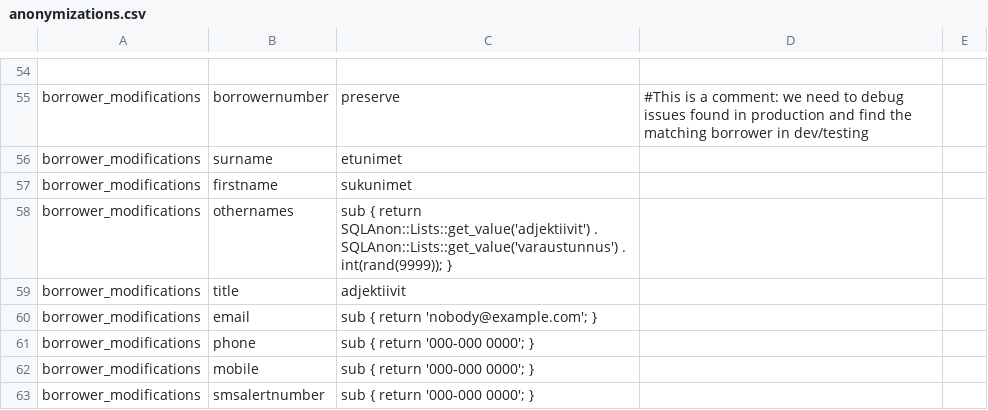
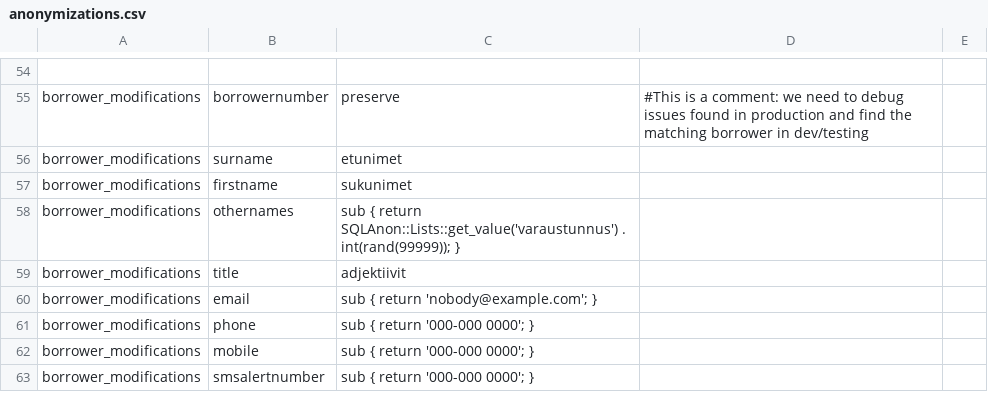
Before and after one commit to KohaSuomi/SQLAnonymizer, a CSV file: config/anonymizations.csv, drawn as a sheet; only a part is shown, gaps mark what is left out; the diff covers the shown part only.

```diff
--- a/config/anonymizations.csv
+++ b/config/anonymizations.csv
@@ -57,3 +57,3 @@ borrower_modifications, surname,            etunimet
 borrower_modifications, firstname,          sukunimet
-borrower_modifications, othernames,         "sub { return SQLAnon::Lists::get_value('adjektiivit') . SQLAnon::Lists::get_value('varaustunnus') . int(rand(9999)); }"
+borrower_modifications, othernames,         "sub { return SQLAnon::Lists::get_value('varaustunnus') . int(rand(99999)); }"
 borrower_modifications, title,              adjektiivit
```
Also changed, not shown: 8 edited cells elsewhere in this file, 4 other files.
